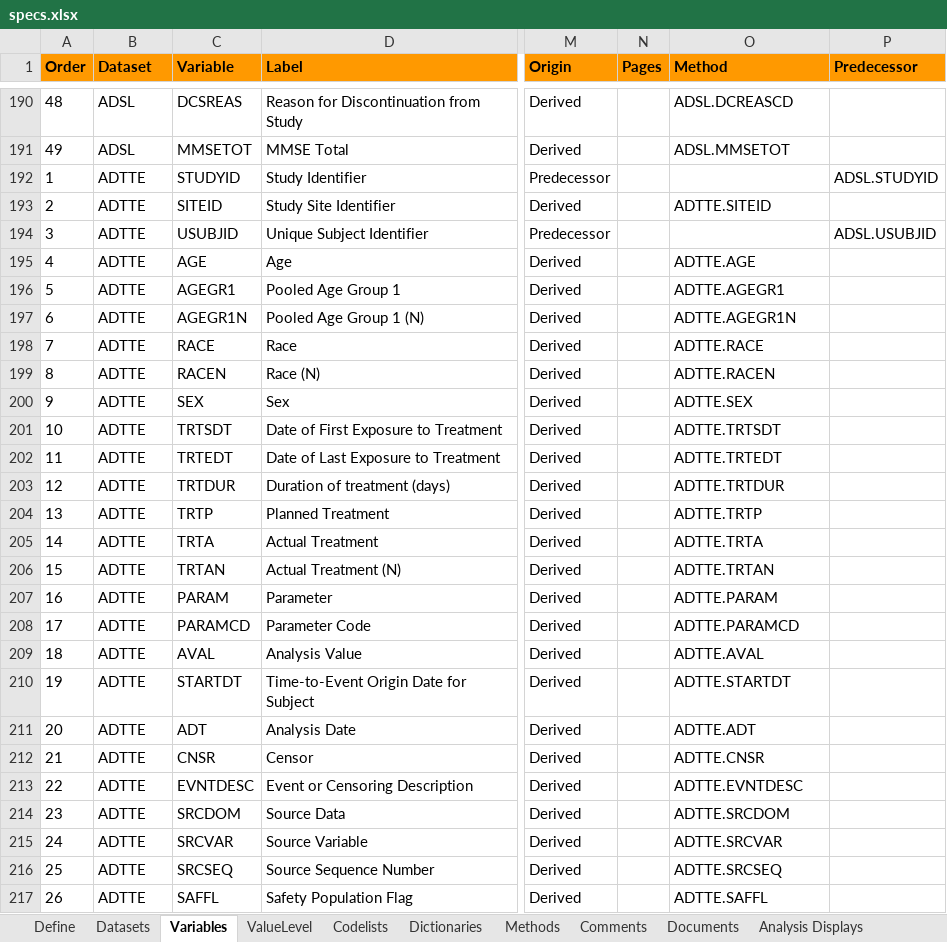
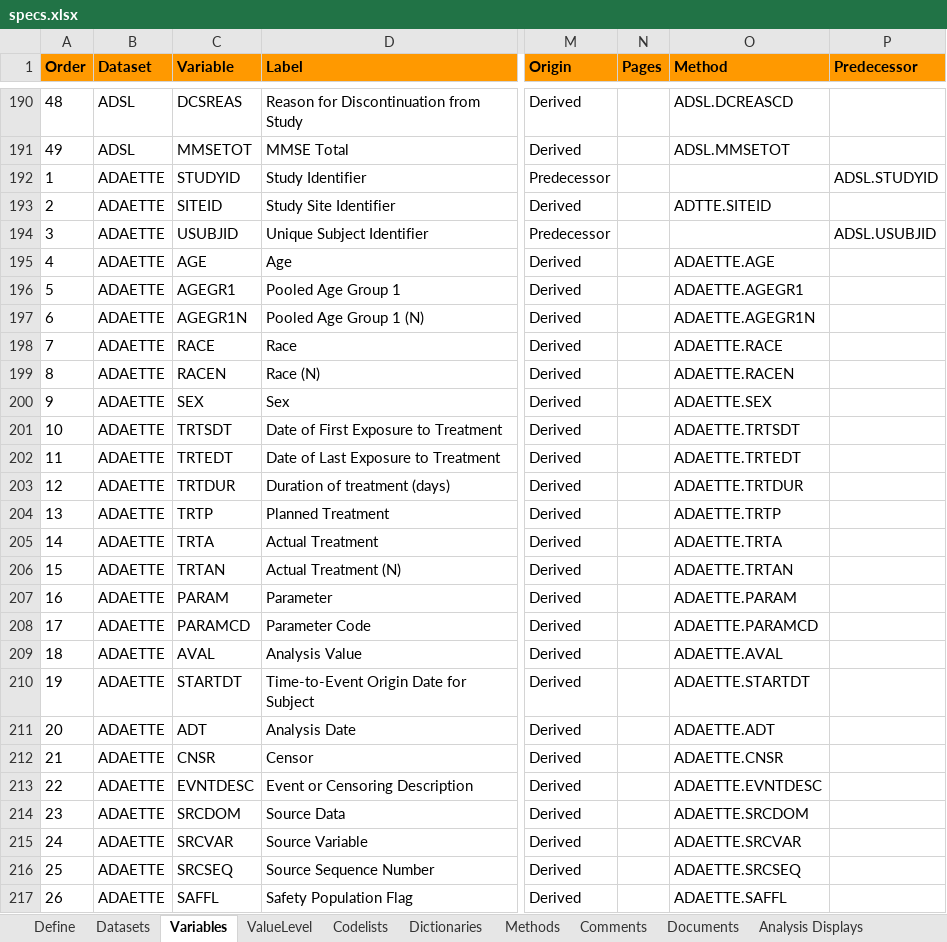
Before and after one commit to posit-conf-2023/r-pharma, an Excel workbook: specs.xlsx, sheet Variables, drawn as a sheet; only a part is shown, gaps mark what is left out; values as stored, in another font and other column widths than the file's, no borders; charts and pictures not drawn; the diff names each change by its address in the sheet, - before the commit and + after, or states it on an @@ line.

Commit message:
rename dataset to 'ADAETTE'

```diff
--- a/specs.xlsx (sheet Variables)
+++ b/specs.xlsx (sheet Variables)
-B192:B217 (Dataset): ADTTE
+B192:B217 (Dataset): ADAETTE
-O195 (Method): ADTTE.AGE
+O195 (Method): ADAETTE.AGE
-O196 (Method): ADTTE.AGEGR1
+O196 (Method): ADAETTE.AGEGR1
-O197 (Method): ADTTE.AGEGR1N
+O197 (Method): ADAETTE.AGEGR1N
-O198 (Method): ADTTE.RACE
+O198 (Method): ADAETTE.RACE
-O199 (Method): ADTTE.RACEN
+O199 (Method): ADAETTE.RACEN
-O200 (Method): ADTTE.SEX
+O200 (Method): ADAETTE.SEX
-O201 (Method): ADTTE.TRTSDT
+O201 (Method): ADAETTE.TRTSDT
-O202 (Method): ADTTE.TRTEDT
+O202 (Method): ADAETTE.TRTEDT
-O203 (Method): ADTTE.TRTDUR
+O203 (Method): ADAETTE.TRTDUR
-O204 (Method): ADTTE.TRTP
+O204 (Method): ADAETTE.TRTP
-O205 (Method): ADTTE.TRTA
+O205 (Method): ADAETTE.TRTA
-O206 (Method): ADTTE.TRTAN
+O206 (Method): ADAETTE.TRTAN
-O207 (Method): ADTTE.PARAM
+O207 (Method): ADAETTE.PARAM
-O208 (Method): ADTTE.PARAMCD
+O208 (Method): ADAETTE.PARAMCD
-O209 (Method): ADTTE.AVAL
+O209 (Method): ADAETTE.AVAL
-O210 (Method): ADTTE.STARTDT
+O210 (Method): ADAETTE.STARTDT
-O211 (Method): ADTTE.ADT
+O211 (Method): ADAETTE.ADT
-O212 (Method): ADTTE.CNSR
+O212 (Method): ADAETTE.CNSR
-O213 (Method): ADTTE.EVNTDESC
+O213 (Method): ADAETTE.EVNTDESC
-O214 (Method): ADTTE.SRCDOM
+O214 (Method): ADAETTE.SRCDOM
-O215 (Method): ADTTE.SRCVAR
+O215 (Method): ADAETTE.SRCVAR
-O216 (Method): ADTTE.SRCSEQ
+O216 (Method): ADAETTE.SRCSEQ
-O217 (Method): ADTTE.SAFFL
+O217 (Method): ADAETTE.SAFFL
```
Also changed, not shown: sheet Methods, sheet Datasets, charts or pictures, 1 other file.
